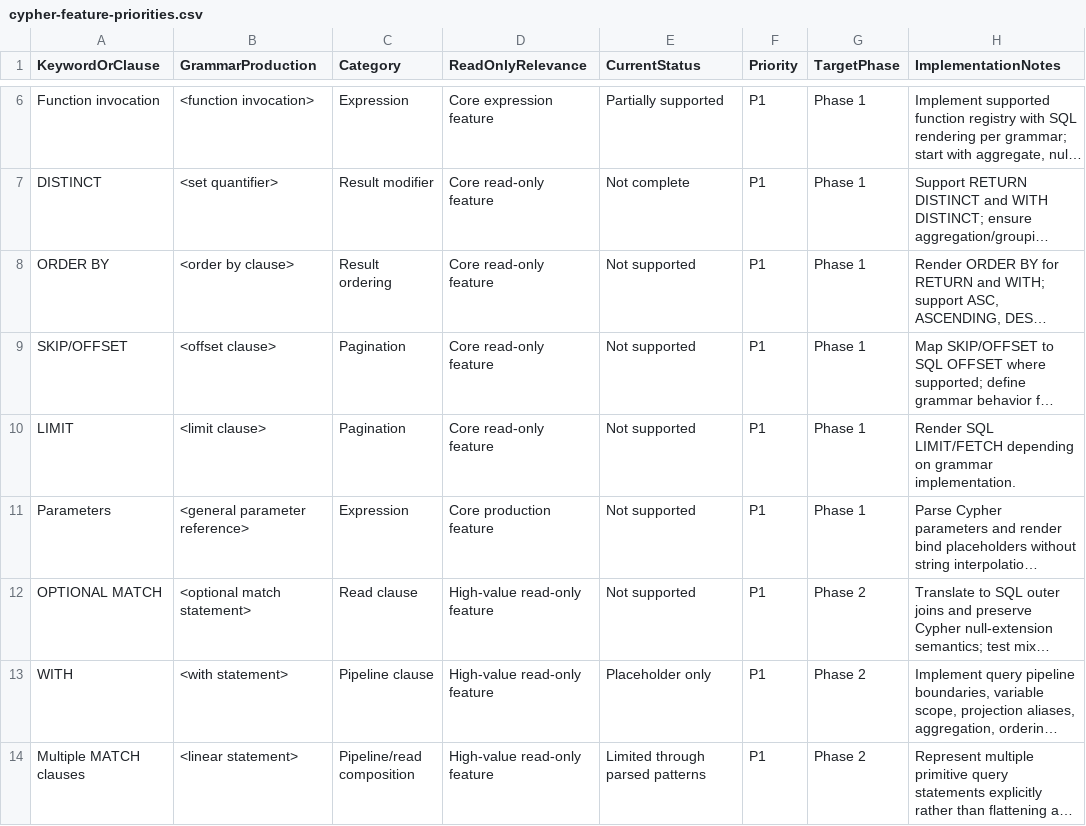
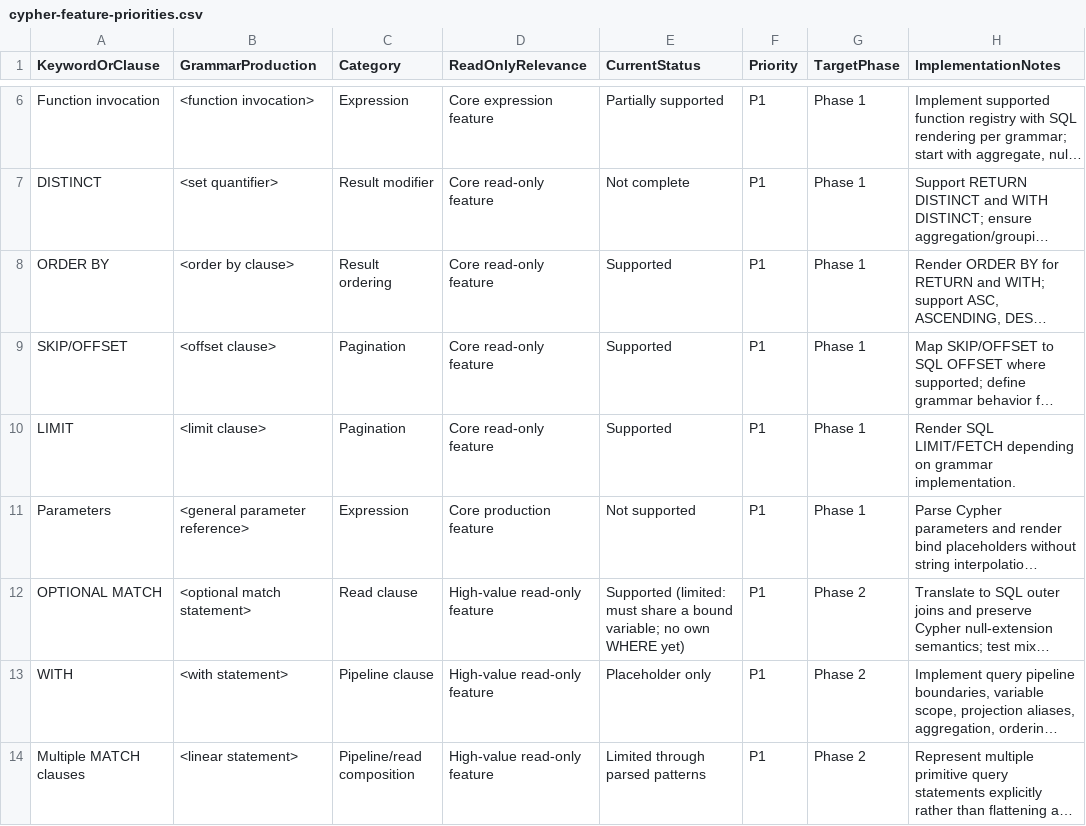
Before and after one commit to Cypher2SQL/Cypher2SQL, a CSV file: docs/cypher-feature-priorities.csv, drawn as a sheet; only a part is shown, gaps mark what is left out; long unchanged cells end in …; the diff names each change by its address in the sheet, - before the commit and + after, or states it on an @@ line.

```diff
--- a/docs/cypher-feature-priorities.csv
+++ b/docs/cypher-feature-priorities.csv
-E8:E10 (CurrentStatus): Not supported
+E8:E10 (CurrentStatus): Supported
-E12 (CurrentStatus): Not supported
+E12 (CurrentStatus): Supported (limited: must share a bound variable; no own WHERE yet)
```
Also changed, not shown: 18 other files.
